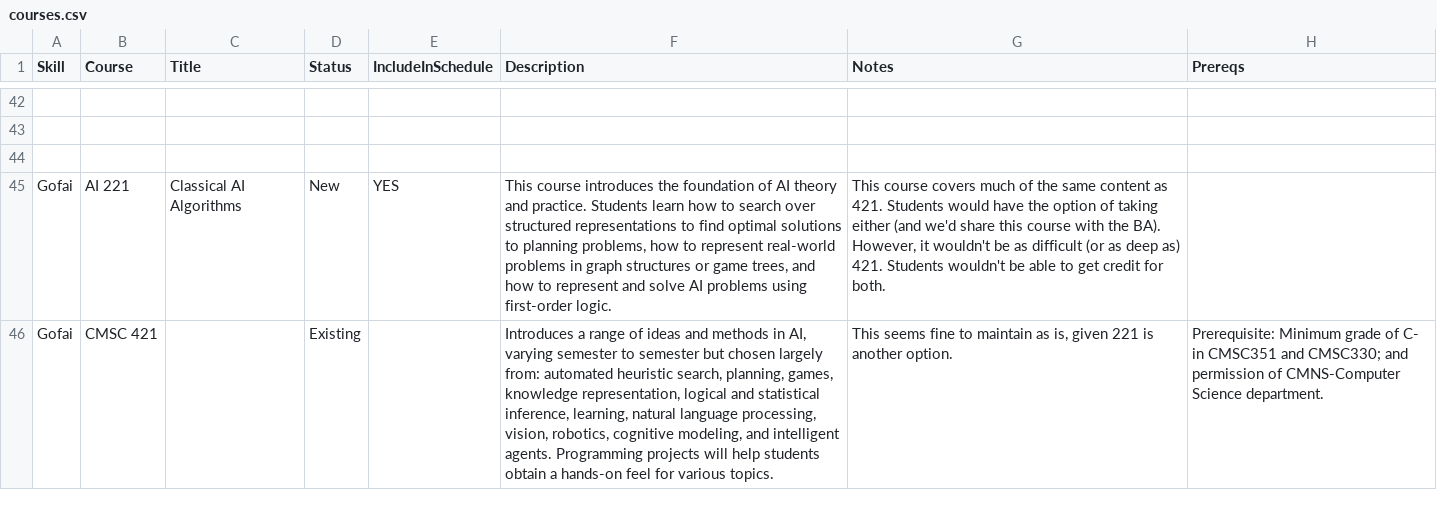
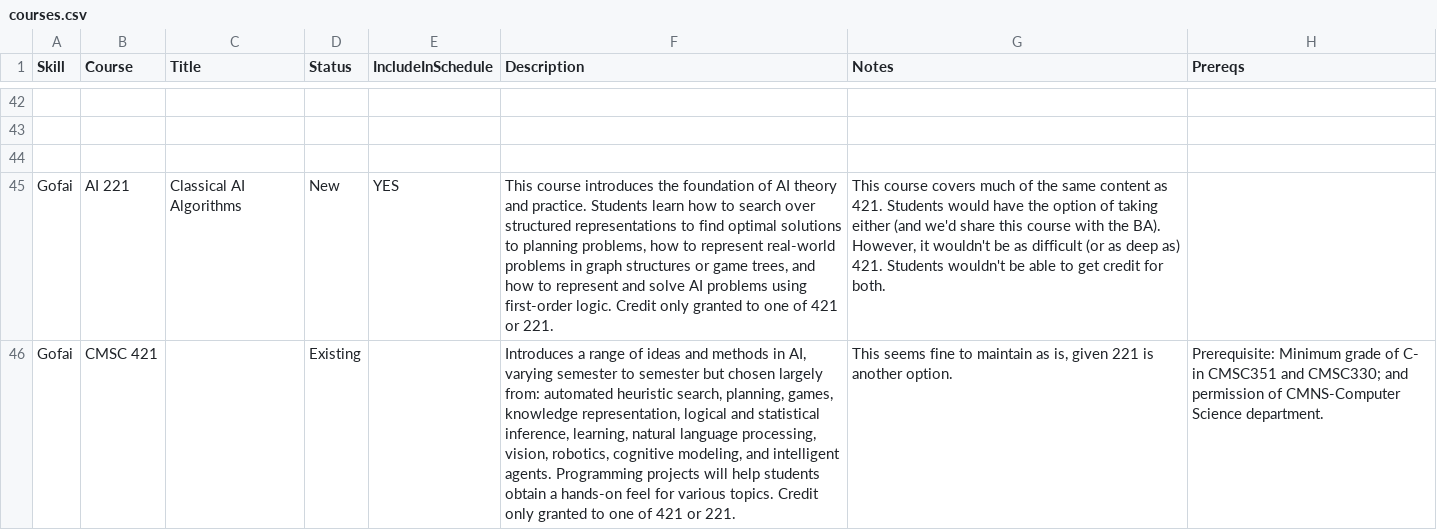
Before and after one commit to ezubaric/bs_in_ai, a CSV file: course_source/courses.csv, drawn as a sheet; only a part is shown, gaps mark what is left out; the diff covers the shown part only; the diff names each change by its address in the sheet, - before the commit and + after, or states it on an @@ line.

```diff
--- a/course_source/courses.csv
+++ b/course_source/courses.csv
-F45 (Description): …first-order logic.
+F45 (Description): …first-order logic. Credit only granted to one of 421 or 221.
-F46 (Description): …various topics.
+F46 (Description): …various topics. Credit only granted to one of 421 or 221.
```
Also changed, not shown: 56 added rows and 4 edited cells elsewhere in this file, course_source/core.csv.
